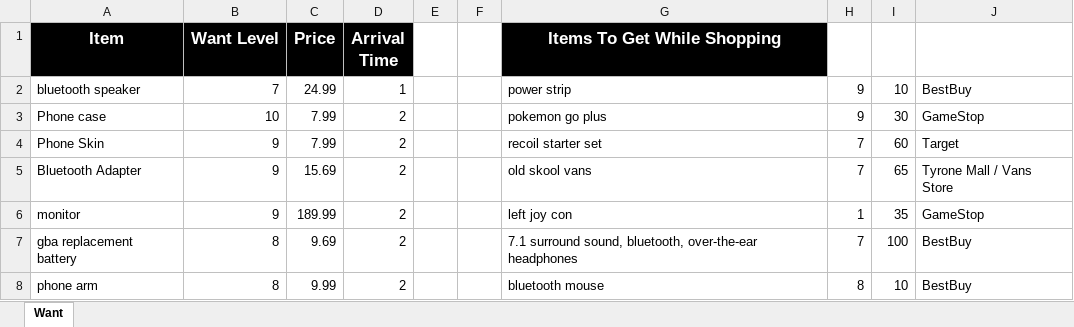
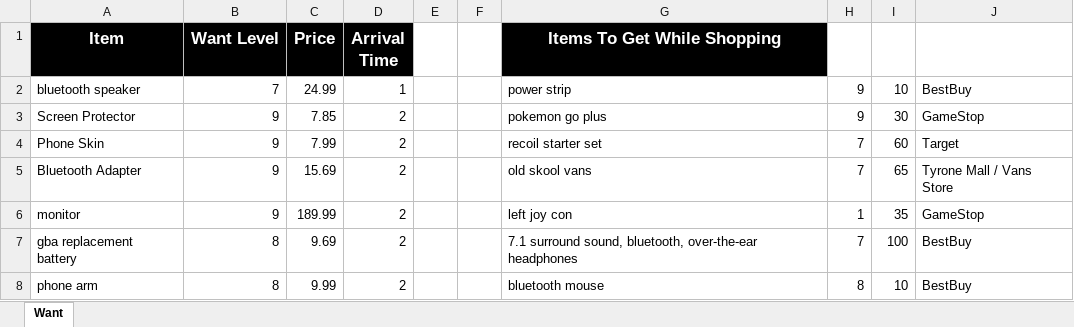
Before and after one commit to UGamer/merrekwishlist, an Excel workbook: cells.xlsx, sheet Want, drawn as a sheet; only a part is shown; values as stored, in another font and other column widths than the file's, no borders; the diff names each change by its address in the sheet, - before the commit and + after, or states it on an @@ line.

Commit message:
1.2.2
+ Added images for "screen protector" and "joy-con skins"
+ Created "screen protector" listing. Not finished or on list yet.
- Removed "Phone Case" from list.

```diff
--- a/cells.xlsx (sheet Want)
+++ b/cells.xlsx (sheet Want)
-A3 (Item): Phone case
+A3 (Item): Screen Protector
-B3 (Want Level): 10
+B3 (Want Level): 9
-C3 (Price): 7.99
+C3 (Price): 7.85
```
Also changed, not shown: 52 other files.
